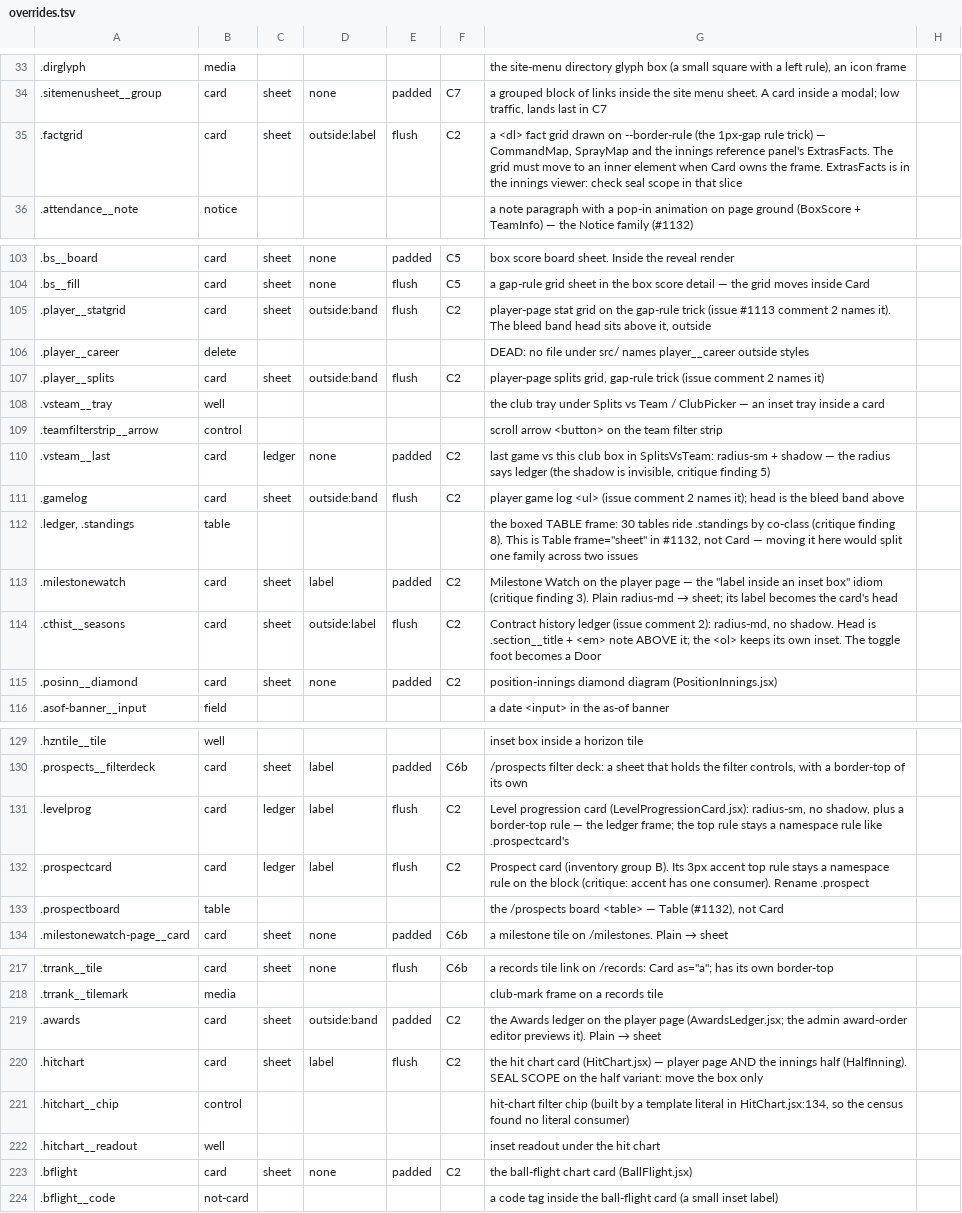
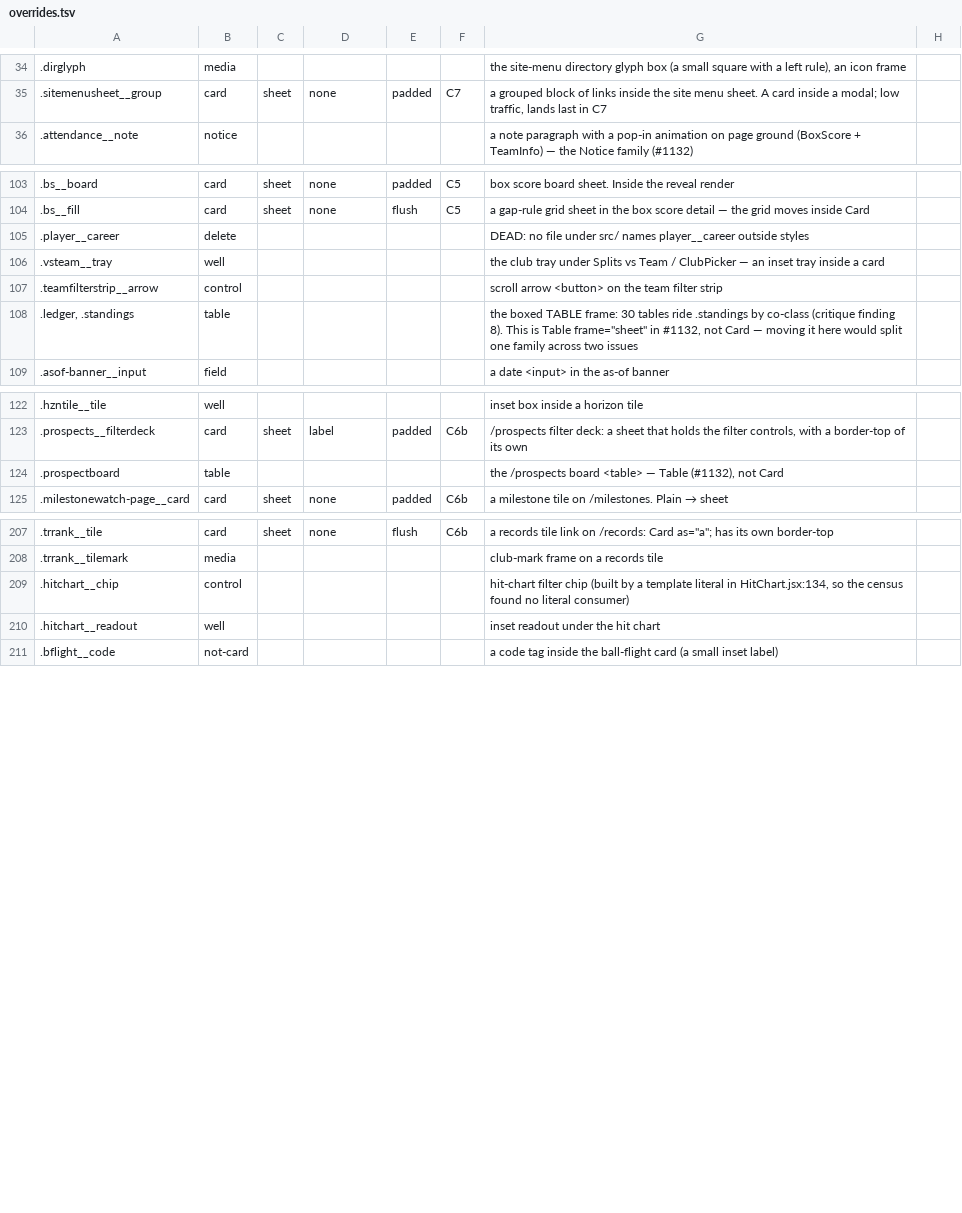
Before and after one commit to gzilavyss2025/bbsbh, a TSV file: .scratch/design-system/card-collapse/overrides.tsv, drawn as a sheet; only a part is shown, gaps mark what is left out; removed rows and columns are numbered as before the commit, all else as after; the diff covers the shown part only; the diff names each change by its address in the sheet, - before the commit and + after, or states it on an @@ line.

```diff
--- a/.scratch/design-system/card-collapse/overrides.tsv
+++ b/.scratch/design-system/card-collapse/overrides.tsv
-row 35: .factgrid | card | sheet | outside:label | flush | C2 | a <dl> fact grid drawn on --border-rule (the 1px-gap rule trick) — CommandMap, SprayMap and the innings reference panel's ExtrasFacts. The grid must move to an inner element when Card owns the frame. ExtrasFacts is in the innings viewer: check seal scope in that slice
-row 105: .player__statgrid | card | sheet | outside:band | flush | C2 | player-page stat grid on the gap-rule trick (issue #1113 comment 2 names it). The bleed band head sits above it, outside
-row 107: .player__splits | card | sheet | outside:band | flush | C2 | player-page splits grid, gap-rule trick (issue comment 2 names it)
-row 110: .vsteam__last | card | ledger | none | padded | C2 | last game vs this club box in SplitsVsTeam: radius-sm + shadow — the radius says ledger (the shadow is invisible, critique finding 5)
-row 111: .gamelog | card | sheet | outside:band | flush | C2 | player game log <ul> (issue comment 2 names it); head is the bleed band above
-row 113: .milestonewatch | card | sheet | label | padded | C2 | Milestone Watch on the player page — the "label inside an inset box" idiom (critique finding 3). Plain radius-md → sheet; its label becomes the card's head
-row 114: .cthist__seasons | card | sheet | outside:label | flush | C2 | Contract history ledger (issue comment 2): radius-md, no shadow. Head is .section__title + <em> note ABOVE it; the <ol> keeps its own inset. The toggle foot becomes a Door
-row 115: .posinn__diamond | card | sheet | none | padded | C2 | position-innings diamond diagram (PositionInnings.jsx)
-row 131: .levelprog | card | ledger | label | flush | C2 | Level progression card (LevelProgressionCard.jsx): radius-sm, no shadow, plus a border-top rule — the ledger frame; the top rule stays a namespace rule like .prospectcard's
-row 132: .prospectcard | card | ledger | label | flush | C2 | Prospect card (inventory group B). Its 3px accent top rule stays a namespace rule on the block (critique: accent has one consumer). Rename .prospect
-row 219: .awards | card | sheet | outside:band | padded | C2 | the Awards ledger on the player page (AwardsLedger.jsx; the admin award-order editor previews it). Plain → sheet
-row 220: .hitchart | card | sheet | label | flush | C2 | the hit chart card (HitChart.jsx) — player page AND the innings half (HalfInning). SEAL SCOPE on the half variant: move the box only
-row 223: .bflight | card | sheet | none | padded | C2 | the ball-flight chart card (BallFlight.jsx)
```
Also changed, not shown: 1 added row and 4 removed rows elsewhere in this file, 39 other files.
